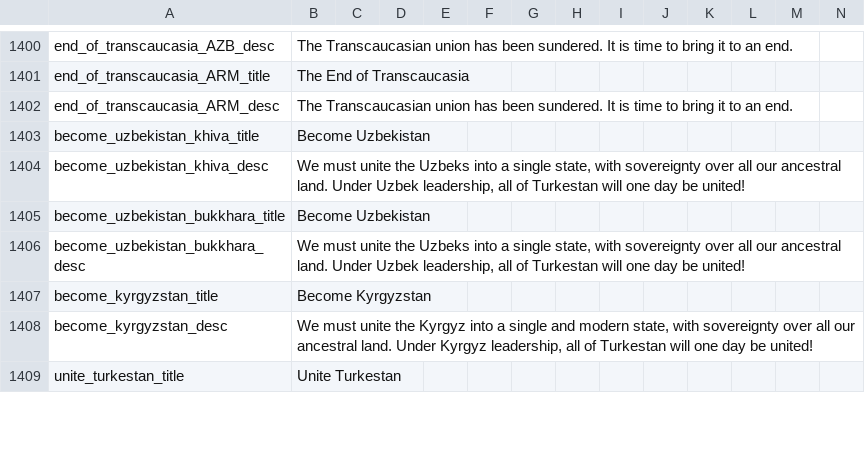
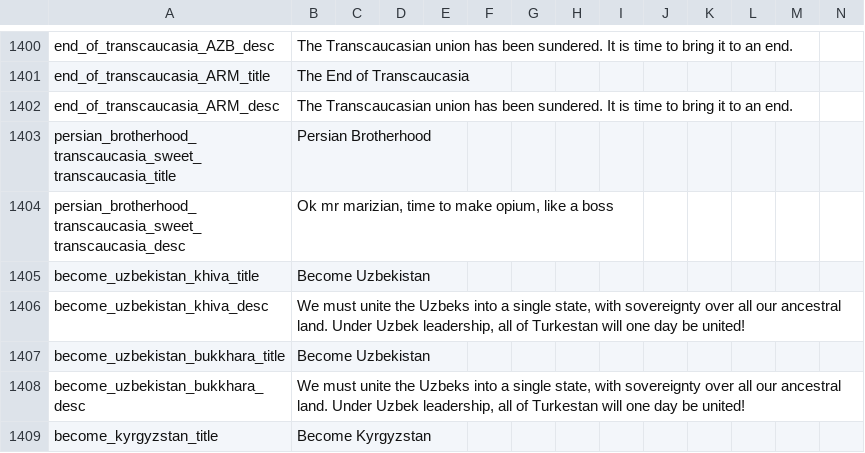
Before and after one commit to pyguyofdoom/vic2-modding-2025, a CSV file: 1700test/localisation/00_HPM_decisions.csv, drawn as a sheet; only a part is shown, gaps mark what is left out; the shorter side is filled out with more unchanged rows.

Commit message:
Trans
Transcaucasia also getting the Persian added culture decision. Localization is (slightly) broken, will fix later lmao

```diff
--- a/1700test/localisation/00_HPM_decisions.csv
+++ b/1700test/localisation/00_HPM_decisions.csv
@@ -1402,2 +1402,4 @@ end_of_transcaucasia_ARM_title;The End of Transcaucasia;;;;;;;;;;;;;
 end_of_transcaucasia_ARM_desc;The Transcaucasian union has been sundered. It is time to bring it to an end.;;;;;;;;;;;;;
+persian_brotherhood_transcaucasia_sweet_transcaucasia_title;Persian Brotherhood;;;;;;;;;;;;;
+persian_brotherhood_transcaucasia_sweet_transcaucasia_desc;Ok mr marizian, time to make opium, like a boss;;;;;;;;;;;;;
 become_uzbekistan_khiva_title;Become Uzbekistan;;;;;;;;;;;;;
```
Also changed, not shown: 1 other file.
